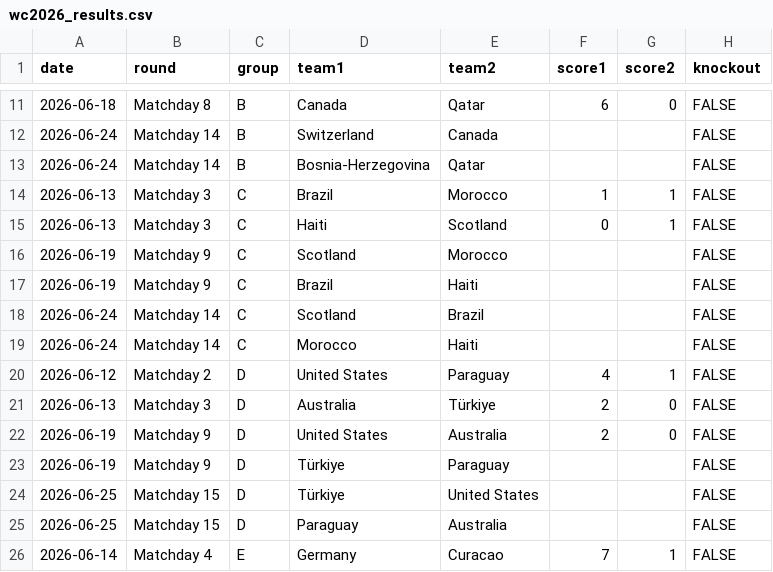
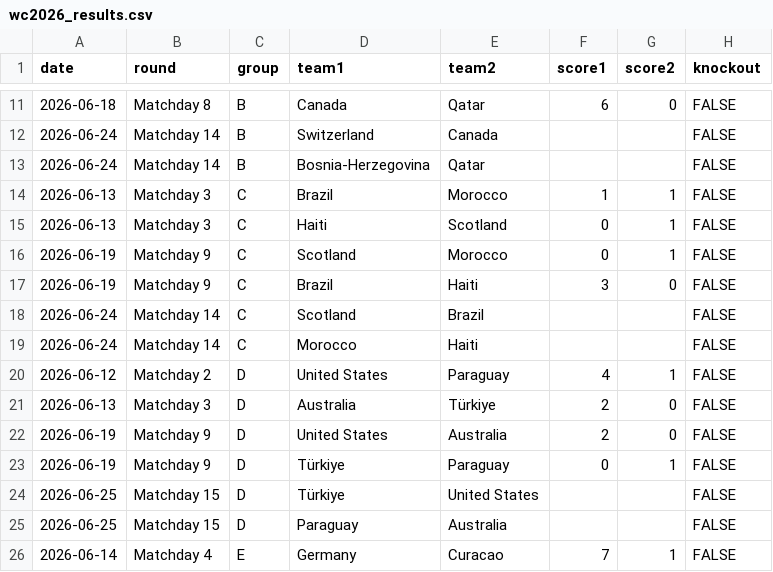
Before and after one commit to Deskaunedsei1983/wc2026-cl01, a CSV file: data/wc2026_results.csv, drawn as a sheet; only a part is shown, gaps mark what is left out.

```diff
--- a/data/wc2026_results.csv
+++ b/data/wc2026_results.csv
@@ -15,4 +15,4 @@ date,round,group,team1,team2,score1,score2,knockout
 2026-06-13,Matchday 3,C,Haiti,Scotland,0,1,FALSE
-2026-06-19,Matchday 9,C,Scotland,Morocco,,,FALSE
-2026-06-19,Matchday 9,C,Brazil,Haiti,,,FALSE
+2026-06-19,Matchday 9,C,Scotland,Morocco,0,1,FALSE
+2026-06-19,Matchday 9,C,Brazil,Haiti,3,0,FALSE
 2026-06-24,Matchday 14,C,Scotland,Brazil,,,FALSE
@@ -22,3 +22,3 @@ date,round,group,team1,team2,score1,score2,knockout
 2026-06-19,Matchday 9,D,United States,Australia,2,0,FALSE
-2026-06-19,Matchday 9,D,Türkiye,Paraguay,,,FALSE
+2026-06-19,Matchday 9,D,Türkiye,Paraguay,0,1,FALSE
 2026-06-25,Matchday 15,D,Türkiye,United States,,,FALSE
```
Also changed, not shown: 6 other files.
